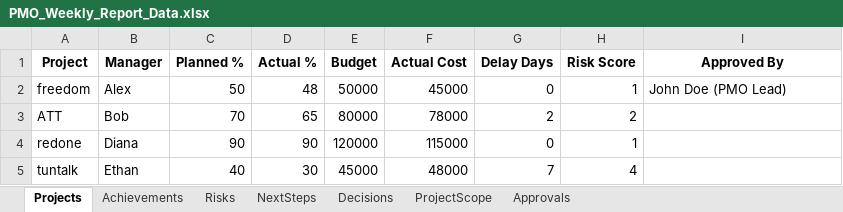
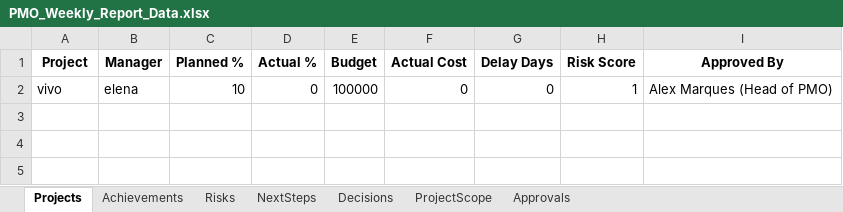
Before and after one commit to palleboinakotesh1/xius-automation, an Excel workbook: PMO_Weekly_Report_Data.xlsx, sheet Projects, drawn as a sheet; values as stored, in another font and other column widths than the file's, no borders; removed rows and columns are numbered as before the commit, all else as after; the diff names each change by its address in the sheet, - before the commit and + after, or states it on an @@ line.

```diff
--- a/PMO_Weekly_Report_Data.xlsx (sheet Projects)
+++ b/PMO_Weekly_Report_Data.xlsx (sheet Projects)
-row 2: freedom | Alex | 50 | 48 | 50000 | 45000 | 0 | 1 | John Doe (PMO Lead)
-row 3: ATT | Bob | 70 | 65 | 80000 | 78000 | 2 | 2
-row 4: redone | Diana | 90 | 90 | 120000 | 115000 | 0 | 1
-row 5: tuntalk | Ethan | 40 | 30 | 45000 | 48000 | 7 | 4
+row 2: vivo | elena | 10 | 0 | 100000 | 0 | 0 | 1 | Alex Marques (Head of PMO)
```
Also changed, not shown: sheet NextSteps, sheet Approvals, sheet Achievements, sheet Risks, sheet Decisions, 6 other files.
